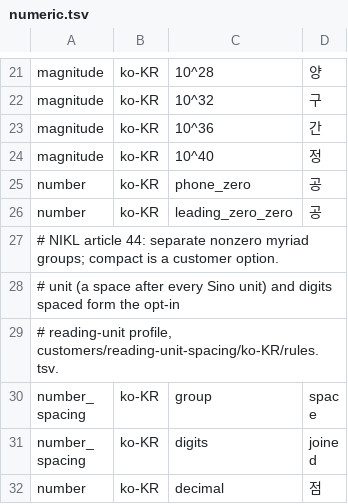
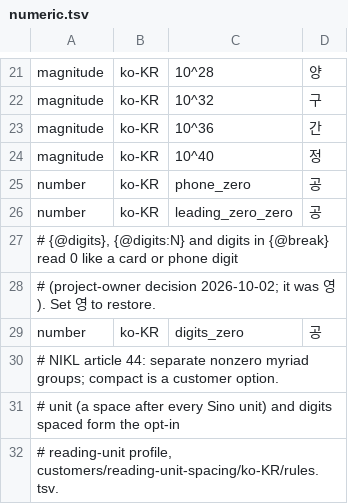
Before and after one commit to hunydev/tts-text-frontend, a TSV file: resources/languages/ko-KR/rules/numeric.tsv, drawn as a sheet; only a part is shown, gaps mark what is left out; the shorter side is filled out with more unchanged rows; the diff names each change by its address in the sheet, - before the commit and + after, or states it on an @@ line.

```diff
--- a/resources/languages/ko-KR/rules/numeric.tsv
+++ b/resources/languages/ko-KR/rules/numeric.tsv
+row 27: # {@digits}, {@digits:N} and digits in {@break} read 0 like a card or phone digit
+row 28: # (project-owner decision 2026-10-02; it was 영). Set 영 to restore.
+row 29: number | ko-KR | digits_zero | 공
```
Also changed, not shown: 12 other files.
